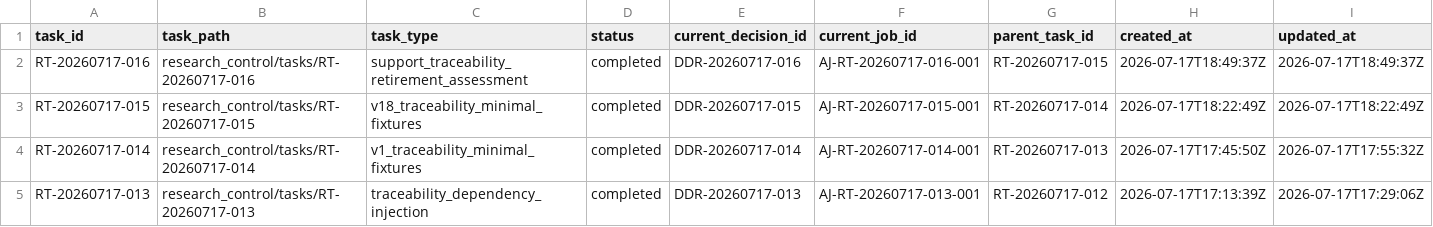
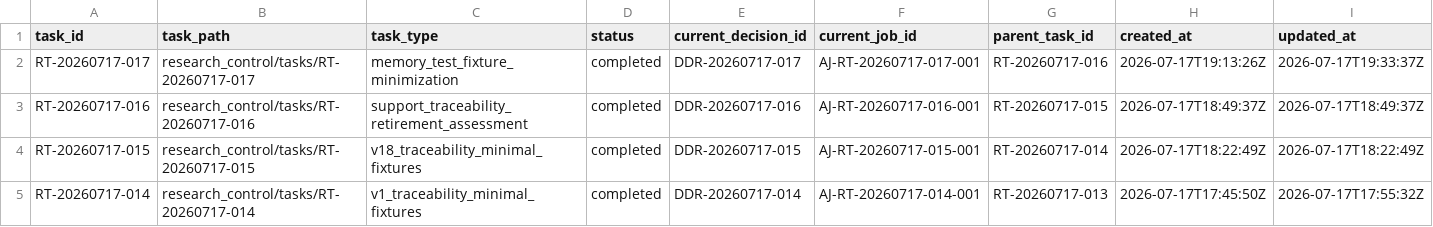
Before and after one commit to AngryOwlAI/The-AEther-Flow, a CSV file: registries/RESEARCH_TASK_REGISTRY.csv, drawn as a sheet; only a part is shown; the shorter side is filled out with more unchanged rows; rows hold the shown columns only; the diff names each change by its address in the sheet, - before the commit and + after, or states it on an @@ line.

Commit message:
Research control: RT-20260717-017 memory-system-maintainer@0.2.0--RT-20260717-017 completion
Decision: DDR-20260717-017

AgentJob: AJ-RT-20260717-017-001

Handoff:

Summary: V19 P9-T05 mapped all 53 legacy tests isolated two live acceptance tests and passed stable completed-state validation with no production or physics authority change

Validation: memory sync PASS; final memory core PASS; research-control PASS; diff allowlist PASS

Push: not performed

```diff
--- a/registries/RESEARCH_TASK_REGISTRY.csv
+++ b/registries/RESEARCH_TASK_REGISTRY.csv
+row 2: RT-20260717-017 | research_control/tasks/RT-20260717-017 | memory_test_fixture_minimization | completed | DDR-20260717-017 | AJ-RT-20260717-017-001 | RT-20260717-016 | 2026-07-17T19:13:26Z | 2026-07-17T19:33:37Z
```
Also changed, not shown: registries/DIRECTOR_DECISION_REGISTRY.csv, registries/MARKDOWN_SOURCE_REGISTRY.csv, 51 other files.
